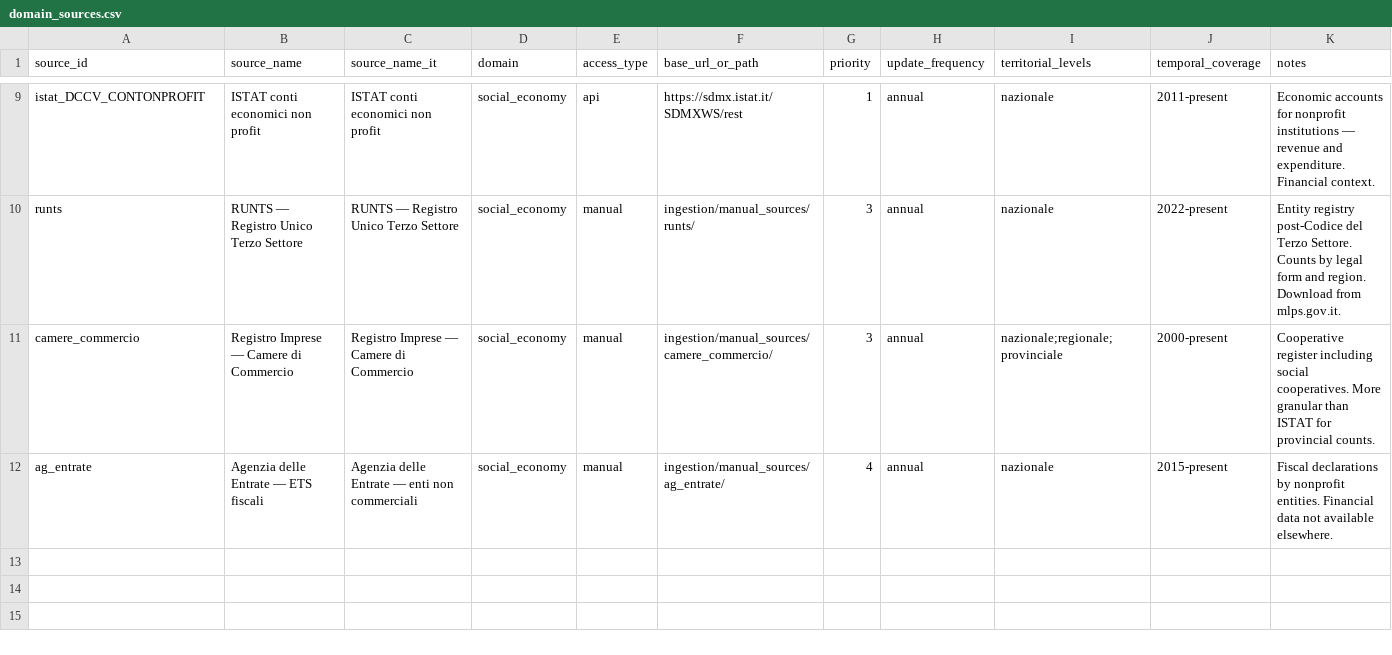
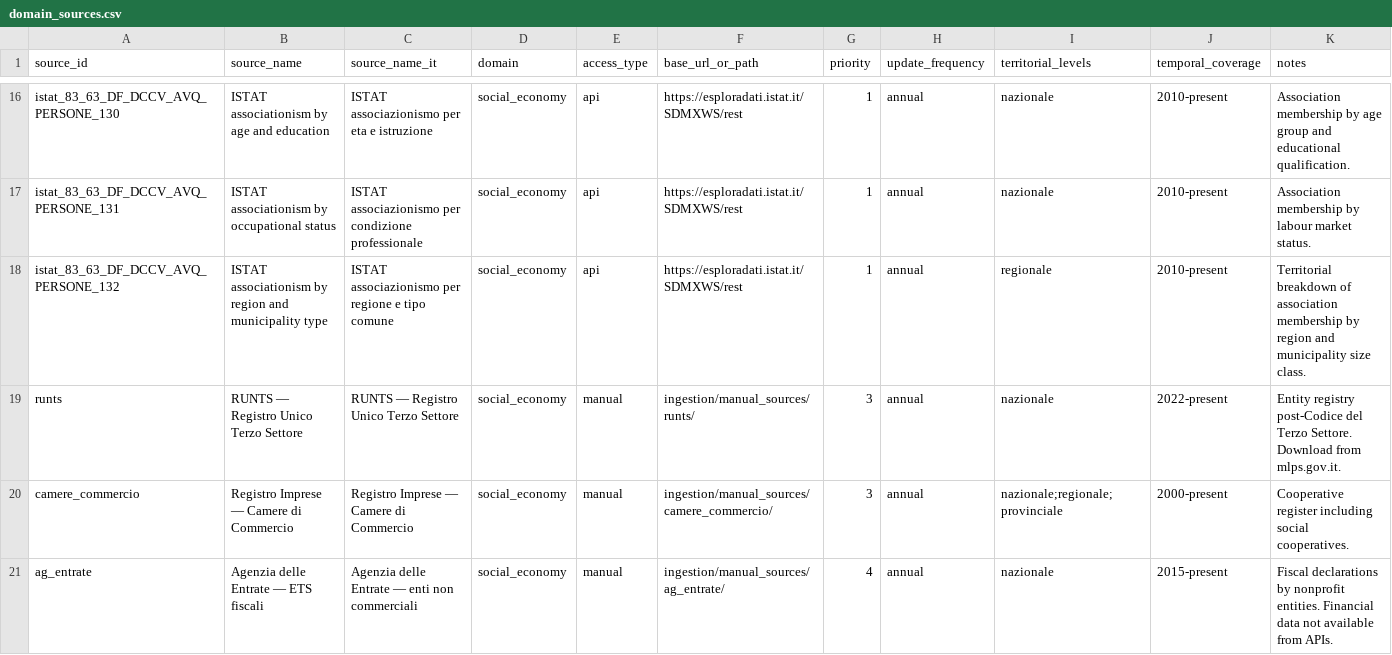
Before and after one commit to greenalexander/aiccon_database, a CSV file: processing/mappings/domain_sources.csv, drawn as a sheet; only a part is shown, gaps mark what is left out; addresses are those after the commit; the diff covers the shown part only; the diff names each change by its address in the sheet, - before the commit and + after, or states it on an @@ line.

```diff
--- a/processing/mappings/domain_sources.csv
+++ b/processing/mappings/domain_sources.csv
-A16 (source_id): istat_DCCV_CONTONPROFIT
+A16 (source_id): istat_83_63_DF_DCCV_AVQ_PERSONE_130
-B16 (source_name): ISTAT conti economici non profit
+B16 (source_name): ISTAT associationism by age and education
-C16 (source_name_it): ISTAT conti economici non profit
+C16 (source_name_it): ISTAT associazionismo per eta e istruzione
-F16 (base_url_or_path): https://sdmx.istat.it/SDMXWS/rest
+F16 (base_url_or_path): https://esploradati.istat.it/SDMXWS/rest
-J16 (temporal_coverage): 2011-present
+J16 (temporal_coverage): 2010-present
-K16 (notes): Economic accounts for nonprofit institutions — revenue and expenditure. Financial context.
+K16 (notes): Association membership by age group and educational qualification.
+row 17: istat_83_63_DF_DCCV_AVQ_PERSONE_131 | ISTAT associationism by occupational status | ISTAT associazionismo per condizione professionale | social_economy | api | https://esploradati.istat.it/SDMXWS/rest | 1 | annual | nazionale | 2010-present | Association membership by labour market status.
+row 18: istat_83_63_DF_DCCV_AVQ_PERSONE_132 | ISTAT associationism by region and municipality type | ISTAT associazionismo per regione e tipo comune | social_economy | api | https://esploradati.istat.it/SDMXWS/rest | 1 | annual | regionale | 2010-present | Territorial breakdown of association membership by region and municipality size class.
-K19 (notes): …Terzo Settore. Counts by legal form and region. Download from…
+K19 (notes): …Terzo Settore. Download from…
-K20 (notes): …social cooperatives. More granular than ISTAT for provincial counts.
+K20 (notes): …social cooperatives.
-K21 (notes): …not available elsewhere.
+K21 (notes): …not available from APIs.
```
Also changed, not shown: 10 added rows, 3 removed rows and 21 edited cells elsewhere in this file, 25 other files.
